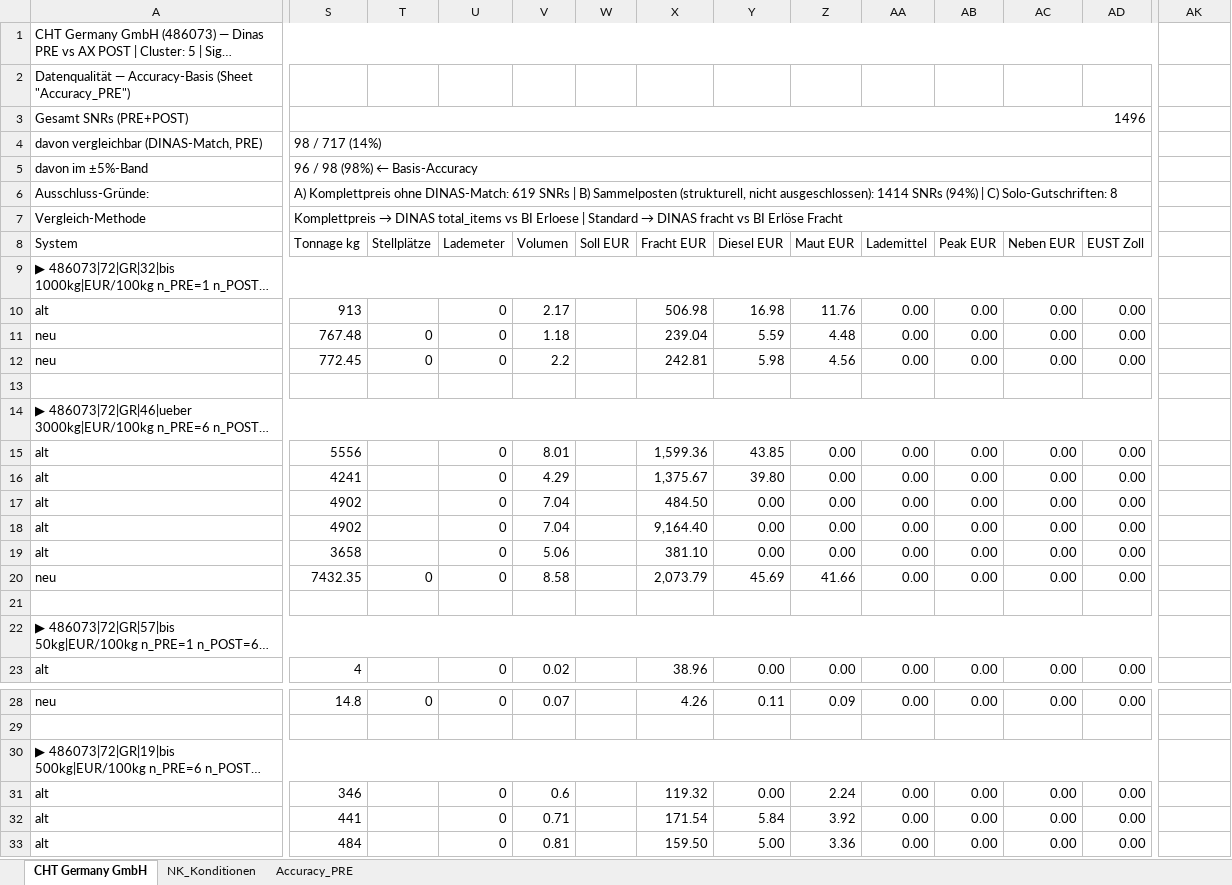
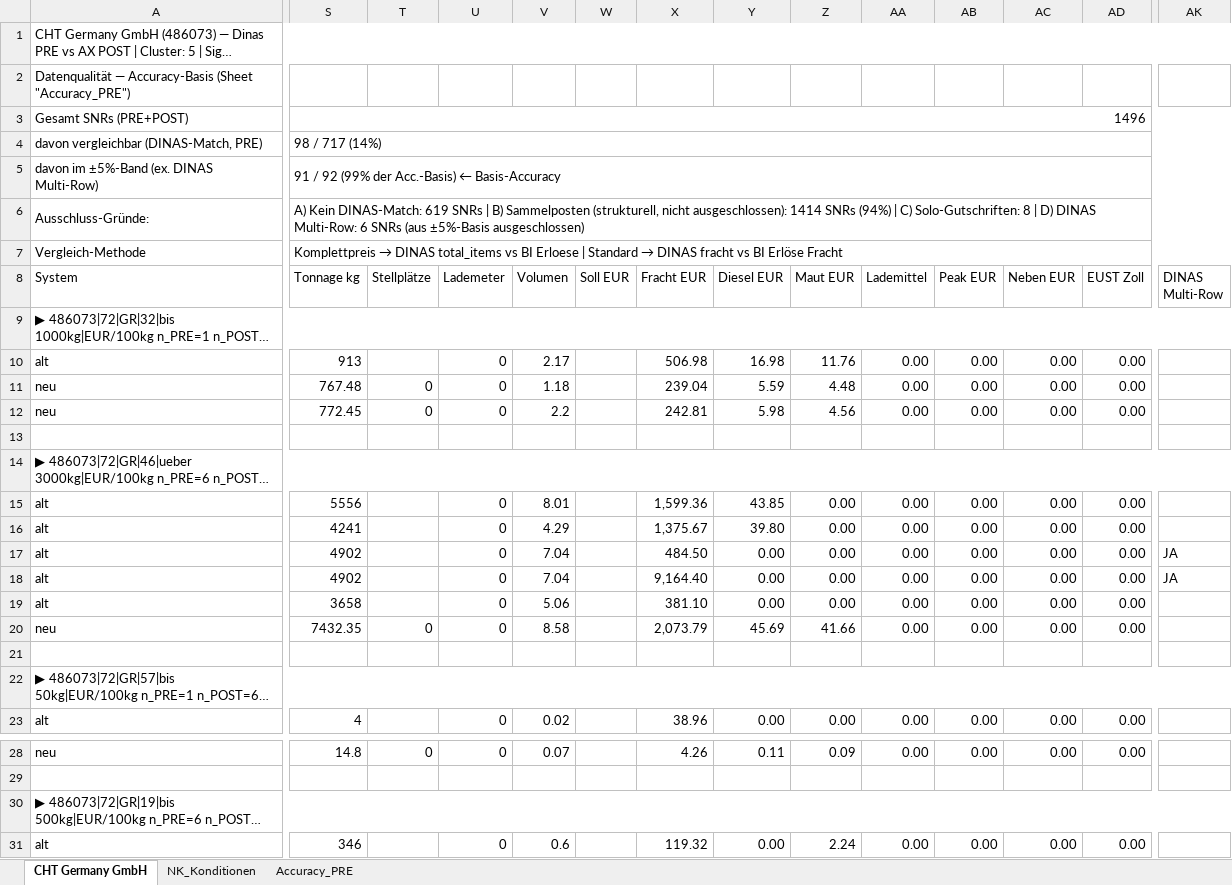
Before and after one commit to cengel-cengel/TMS, an Excel workbook: output/billing_report/cht_dinas_vergleich.xlsx, sheet CHT Germany GmbH, drawn as a sheet; only a part is shown, gaps mark what is left out; the shorter side is filled out with more unchanged rows; long unchanged cells end in …; values as stored, in another font and other column widths than the file's, no cell formats; removed rows and columns are numbered as before the commit, all else as after; rows hold the shown columns only; the diff covers the shown part only; the diff names each change by its address in the sheet, - before the commit and + after, or states it on an @@ line.

```diff
--- a/output/billing_report/cht_dinas_vergleich.xlsx (sheet CHT Germany GmbH)
+++ b/output/billing_report/cht_dinas_vergleich.xlsx (sheet CHT Germany GmbH)
-A1:AJ1 merged
+A1:AK1 merged
-S3:AJ3 merged
+S3:AK3 merged
-S4:AJ4 merged
+S4:AK4 merged
-row 5: davon im ±5%-Band | 96 / 98 (98%) ← Basis-Accuracy
+row 5: davon im ±5%-Band (ex. DINAS Multi-Row) | 91 / 92 (99% der Acc.-Basis) ← Basis-Accuracy
-S6 (Tonnage kg): A) Komplettpreis ohne DINAS-Match: 619 SNRs | B) Sammelposten (strukturell, nicht ausgeschlossen): 1414 SNRs (94%) | C) Solo-Gutschriften: 8
+S6 (Tonnage kg): A) Kein DINAS-Match: 619 SNRs | B) Sammelposten (strukturell, nicht ausgeschlossen): 1414 SNRs (94%) | C) Solo-Gutschriften: 8 | D) DINAS Multi-Row: 6 SNRs (aus ±5%-Basis ausgeschlossen)
-S6:AJ6 merged
+S6:AK6 merged
-S7:AJ7 merged
+S7:AK7 merged
-AK8: (empty)
+AK8: DINAS Multi-Row
-A9:AJ9 merged
+A9:AK9 merged
-A14:AJ14 merged
+A14:AK14 merged
-AK17:AK18 (DINAS Multi-Row): (empty)
+AK17:AK18 (DINAS Multi-Row): JA
-A22:AJ22 merged
+A22:AK22 merged
-A30:AJ30 merged
+A30:AK30 merged
```
Also changed, not shown: merged cells elsewhere in this sheet, sheet Accuracy_PRE, cell formats, output/billing_report/hornschuch_dinas_vergleich.xlsx, 3 other files.
